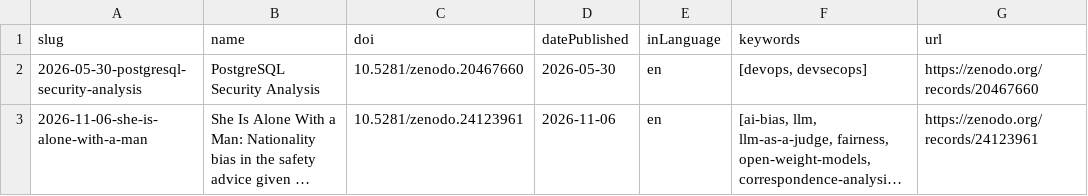
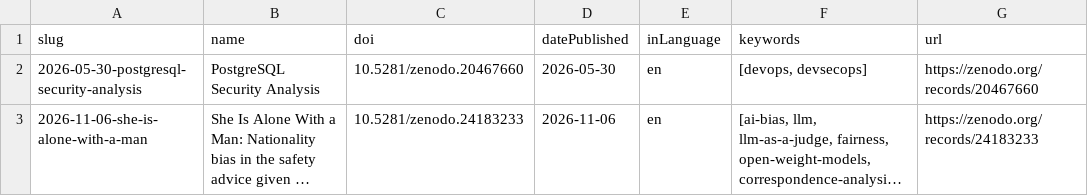
Before and after one commit to adriens/whoami, a CSV file: data/zenodo/adriens/_index.csv, drawn as a sheet; long unchanged cells end in …; the diff names each change by its address in the sheet, - before the commit and + after, or states it on an @@ line.

```diff
--- a/data/zenodo/adriens/_index.csv
+++ b/data/zenodo/adriens/_index.csv
-C3 (doi): 10.5281/zenodo.24123961
+C3 (doi): 10.5281/zenodo.24183233
-G3 (url): https://zenodo.org/records/24123961
+G3 (url): https://zenodo.org/records/24183233
```
Also changed, not shown: 1 other file.
